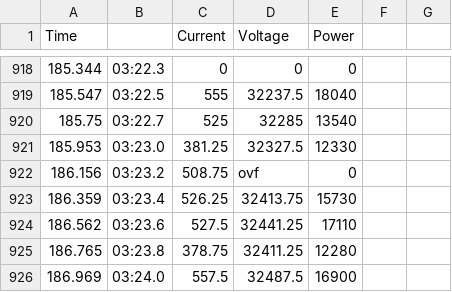
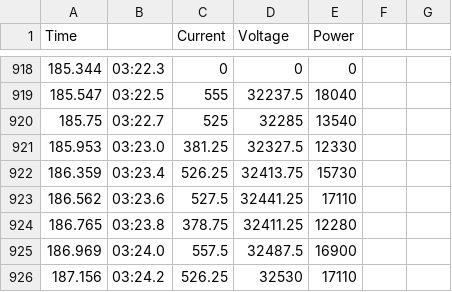
Before and after one commit to AlecDrosu/ML-Microcontroller, a CSV file: Final data/csv_files/test5_until_failure_WET.csv, drawn as a sheet; only a part is shown, gaps mark what is left out; the shorter side is filled out with more unchanged rows; the diff names each change by its address in the sheet, - before the commit and + after, or states it on an @@ line.

```diff
--- a/Final data/csv_files/test5_until_failure_WET.csv
+++ b/Final data/csv_files/test5_until_failure_WET.csv
-row 922: 186.156 | 03:23.2 | 508.75 | ovf | 0
```
Also changed, not shown: Final data/csv_files/test4_until_failure_WET.csv, 31 other files.
